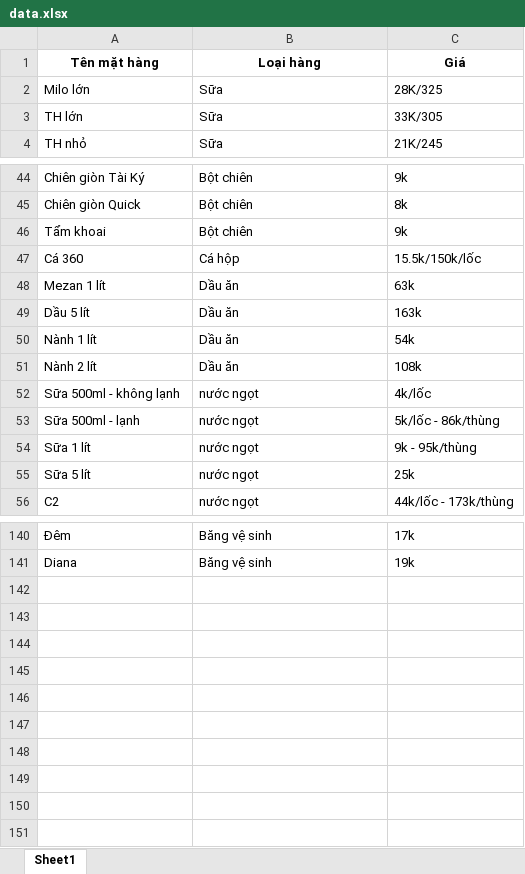
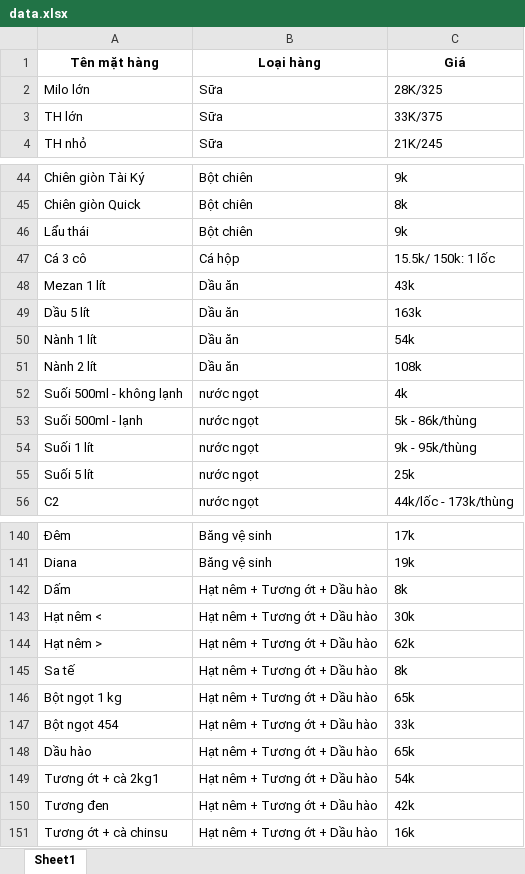
Before and after one commit to AN-dt725/Menuh48, an Excel workbook: data.xlsx, sheet Sheet1, drawn as a sheet; only a part is shown, gaps mark what is left out; values as stored, in another font and other column widths than the file's, no borders; the diff covers the shown part only; the diff names each change by its address in the sheet, - before the commit and + after, or states it on an @@ line.

```diff
--- a/data.xlsx (sheet Sheet1)
+++ b/data.xlsx (sheet Sheet1)
-C3 (Giá): 33K/305
+C3 (Giá): 33K/375
-A46 (Tên mặt hàng): Tẩm khoai
+A46 (Tên mặt hàng): Lẩu thái
-A47 (Tên mặt hàng): Cá 360
+A47 (Tên mặt hàng): Cá 3 cô
-C47 (Giá): 15.5k/150k/lốc
+C47 (Giá): 15.5k/ 150k: 1 lốc
-C48 (Giá): 63k
+C48 (Giá): 43k
-A52 (Tên mặt hàng): Sữa 500ml - không lạnh
+A52 (Tên mặt hàng): Suối 500ml - không lạnh
-C52 (Giá): 4k/lốc
+C52 (Giá): 4k
-A53 (Tên mặt hàng): Sữa 500ml - lạnh
+A53 (Tên mặt hàng): Suối 500ml - lạnh
-C53 (Giá): 5k/lốc - 86k/thùng
+C53 (Giá): 5k - 86k/thùng
-A54 (Tên mặt hàng): Sữa 1 lít
+A54 (Tên mặt hàng): Suối 1 lít
-A55 (Tên mặt hàng): Sữa 5 lít
+A55 (Tên mặt hàng): Suối 5 lít
+row 142: Dấm | Hạt nêm + Tương ớt + Dầu hào | 8k
+row 143: Hạt nêm < | Hạt nêm + Tương ớt + Dầu hào | 30k
+row 144: Hạt nêm > | Hạt nêm + Tương ớt + Dầu hào | 62k
+row 145: Sa tế | Hạt nêm + Tương ớt + Dầu hào | 8k
+row 146: Bột ngọt 1 kg | Hạt nêm + Tương ớt + Dầu hào | 65k
+row 147: Bột ngọt 454 | Hạt nêm + Tương ớt + Dầu hào | 33k
+row 148: Dầu hào | Hạt nêm + Tương ớt + Dầu hào | 65k
+row 149: Tương ớt + cà 2kg1 | Hạt nêm + Tương ớt + Dầu hào | 54k
+row 150: Tương đen | Hạt nêm + Tương ớt + Dầu hào | 42k
+row 151: Tương ớt + cà chinsu | Hạt nêm + Tương ớt + Dầu hào | 16k
```
Also changed, not shown: 4 added rows, 4 removed rows and 66 edited cells elsewhere in this sheet, 3 other files.
